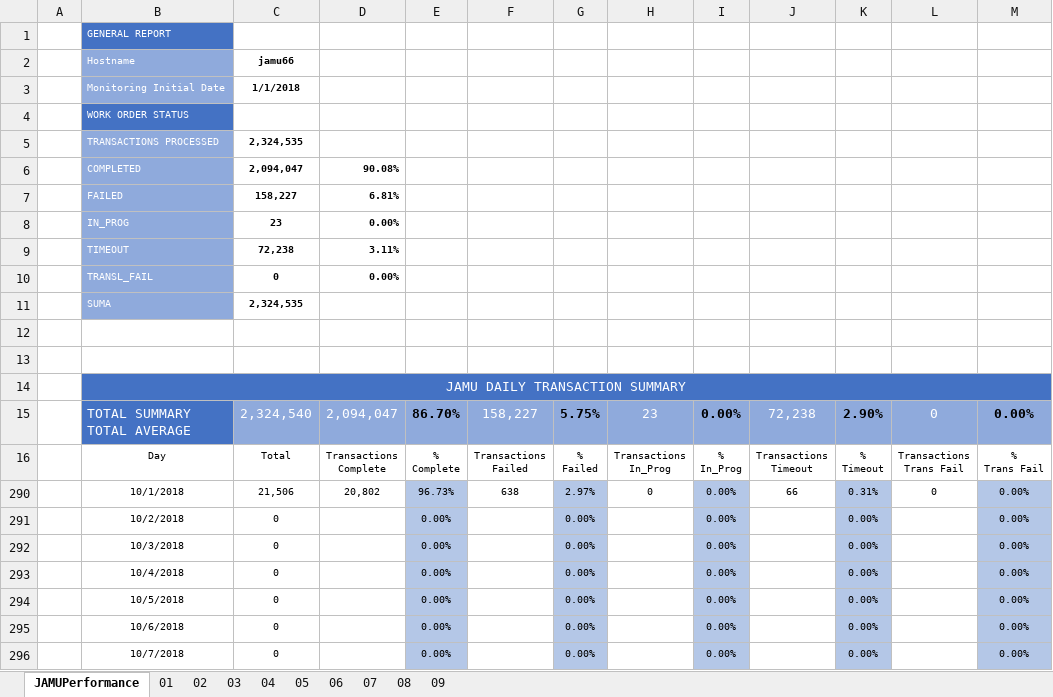
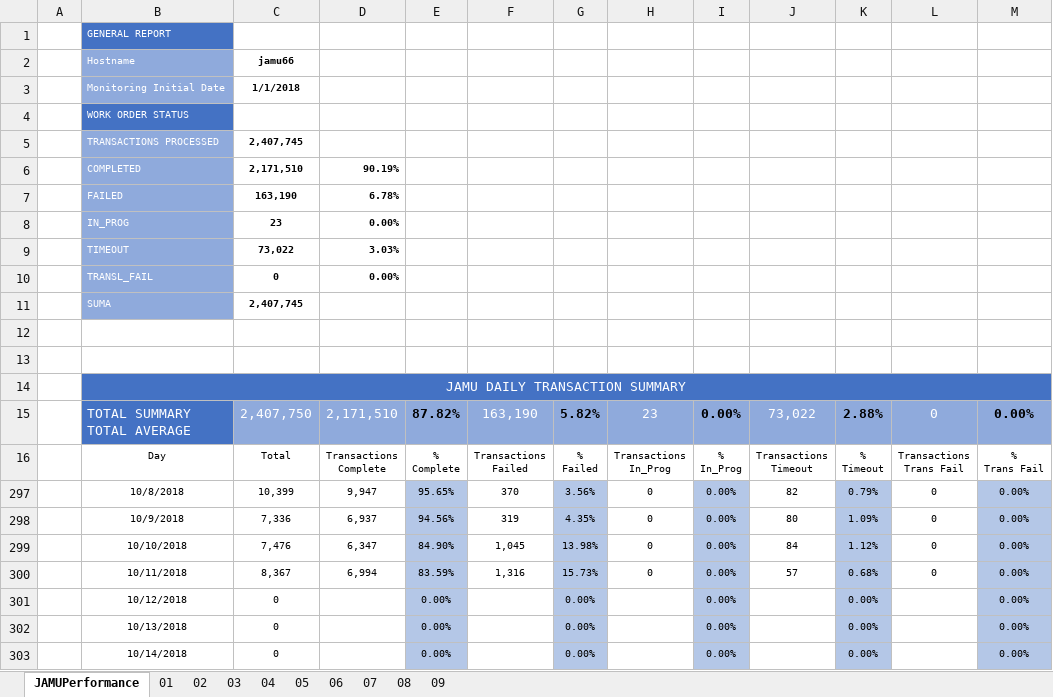
Before and after one commit to jesuslz/ASAP, an Excel workbook: INTE-Performance-JAMU-2018.xlsx, sheet JAMUPerformance, drawn as a sheet; only a part is shown; values as stored, in another font and other column widths than the file's, no borders; charts and pictures and table styles not drawn; removed rows and columns are numbered as before the commit, all else as after; the diff covers the shown part only; the diff names each change by its address in the sheet, - before the commit and + after, or states it on an @@ line.

```diff
--- a/INTE-Performance-JAMU-2018.xlsx (sheet JAMUPerformance)
+++ b/INTE-Performance-JAMU-2018.xlsx (sheet JAMUPerformance)
-C5: 2,324,535
+C5: 2,407,745
-C6: 2,094,047
+C6: 2,171,510
-D6: 90.08%
+D6: 90.19%
-C7: 158,227
+C7: 163,190
-D7: 6.81%
+D7: 6.78%
-C9: 72,238
+C9: 73,022
-D9: 3.11%
+D9: 3.03%
-C11: 2,324,535
+C11: 2,407,745
-C15: 2,324,540
+C15: 2,407,750
-D15: 2,094,047
+D15: 2,171,510
-E15: 86.70%
+E15: 87.82%
-F15: 158,227
+F15: 163,190
-G15: 5.75%
+G15: 5.82%
-J15: 72,238
+J15: 73,022
-K15: 2.90%
+K15: 2.88%
@@ row 290 hidden:  | 10/1/2018 | 21,506 | 20,802 | 96.73% | 638 | 2.97% | 0 | 0.00% | 66 | 0.31% | 0 | 0.00% @@
+row 297:  | 10/8/2018 | 10,399 | 9,947 | 95.65% | 370 | 3.56% | 0 | 0.00% | 82 | 0.79% | 0 | 0.00%
+row 298:  | 10/9/2018 | 7,336 | 6,937 | 94.56% | 319 | 4.35% | 0 | 0.00% | 80 | 1.09% | 0 | 0.00%
+row 299:  | 10/10/2018 | 7,476 | 6,347 | 84.90% | 1,045 | 13.98% | 0 | 0.00% | 84 | 1.12% | 0 | 0.00%
+row 300:  | 10/11/2018 | 8,367 | 6,994 | 83.59% | 1,316 | 15.73% | 0 | 0.00% | 57 | 0.68% | 0 | 0.00%
-B301: 10/2/2018
+B301: 10/12/2018
-B302: 10/3/2018
+B302: 10/13/2018
-B303: 10/4/2018
+B303: 10/14/2018
-row 294:  | 10/5/2018 | 0 |  | 0.00% |  | 0.00% |  | 0.00% |  | 0.00% |  | 0.00%
-row 295:  | 10/6/2018 | 0 |  | 0.00% |  | 0.00% |  | 0.00% |  | 0.00% |  | 0.00%
-row 296:  | 10/7/2018 | 0 |  | 0.00% |  | 0.00% |  | 0.00% |  | 0.00% |  | 0.00%
```
Also changed, not shown: 7 edited cells elsewhere in this sheet, formulas that keep their value, hidden cells, charts or pictures, INTE-Performance-WASS-2018.xlsx, ReporteSemanal/Condensado/FORMATO - Cable and Wireless - Barbados & Jamaica REPORTE AYO.xlsx, 30 other files.
